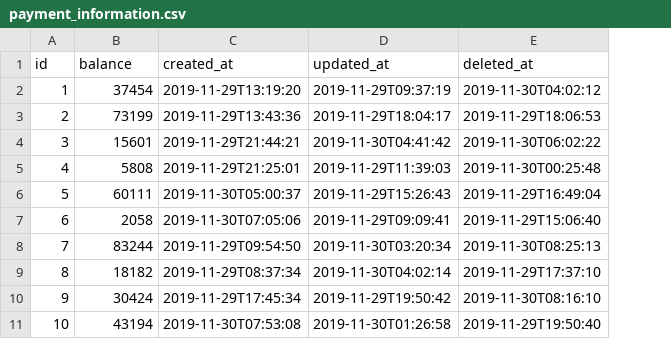
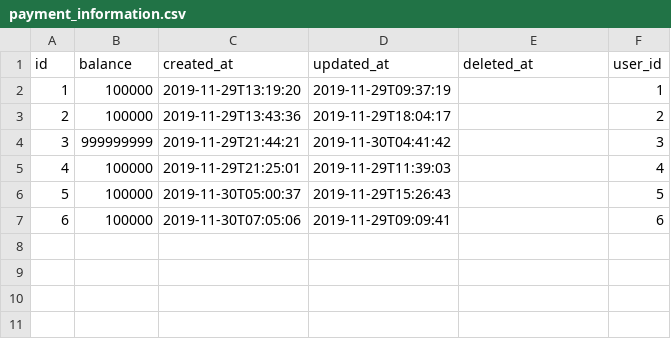
Before and after one commit to slowv/TaskUnite, a CSV file: src/main/resources/config/liquibase/fake-data/payment_information.csv, drawn as a sheet; removed rows and columns are numbered as before the commit, all else as after; the diff names each change by its address in the sheet, - before the commit and + after, or states it on an @@ line.

```diff
--- a/src/main/resources/config/liquibase/fake-data/payment_information.csv
+++ b/src/main/resources/config/liquibase/fake-data/payment_information.csv
+column F (user_id), rows 2-7: 1 | 2 | 3 | 4 | 5 | 6
-B2 (balance): 37454
+B2 (balance): 100000
-E2 (deleted_at): 2019-11-30T04:02:12
+E2 (deleted_at): (empty)
-B3 (balance): 73199
+B3 (balance): 100000
-E3 (deleted_at): 2019-11-29T18:06:53
+E3 (deleted_at): (empty)
-B4 (balance): 15601
+B4 (balance): 999999999
-E4 (deleted_at): 2019-11-30T06:02:22
+E4 (deleted_at): (empty)
-B5 (balance): 5808
+B5 (balance): 100000
-E5 (deleted_at): 2019-11-30T00:25:48
+E5 (deleted_at): (empty)
-B6 (balance): 60111
+B6 (balance): 100000
-E6 (deleted_at): 2019-11-29T16:49:04
+E6 (deleted_at): (empty)
-B7 (balance): 2058
+B7 (balance): 100000
-E7 (deleted_at): 2019-11-29T15:06:40
+E7 (deleted_at): (empty)
-row 8: 7 | 83244 | 2019-11-29T09:54:50 | 2019-11-30T03:20:34 | 2019-11-30T08:25:13
-row 9: 8 | 18182 | 2019-11-29T08:37:34 | 2019-11-30T04:02:14 | 2019-11-29T17:37:10
-row 10: 9 | 30424 | 2019-11-29T17:45:34 | 2019-11-29T19:50:42 | 2019-11-30T08:16:10
-row 11: 10 | 43194 | 2019-11-30T07:53:08 | 2019-11-30T01:26:58 | 2019-11-29T19:50:40
```
Also changed, not shown: src/main/resources/config/liquibase/fake-data/address.csv, src/main/resources/config/liquibase/fake-data/statistic.csv, 6 other files.
